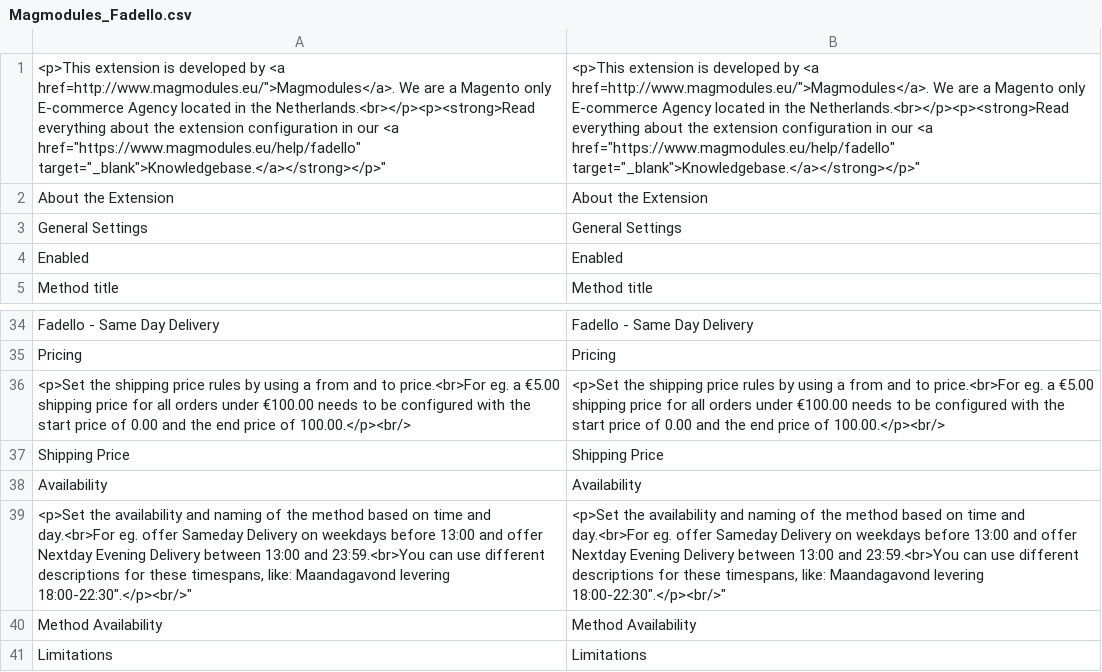
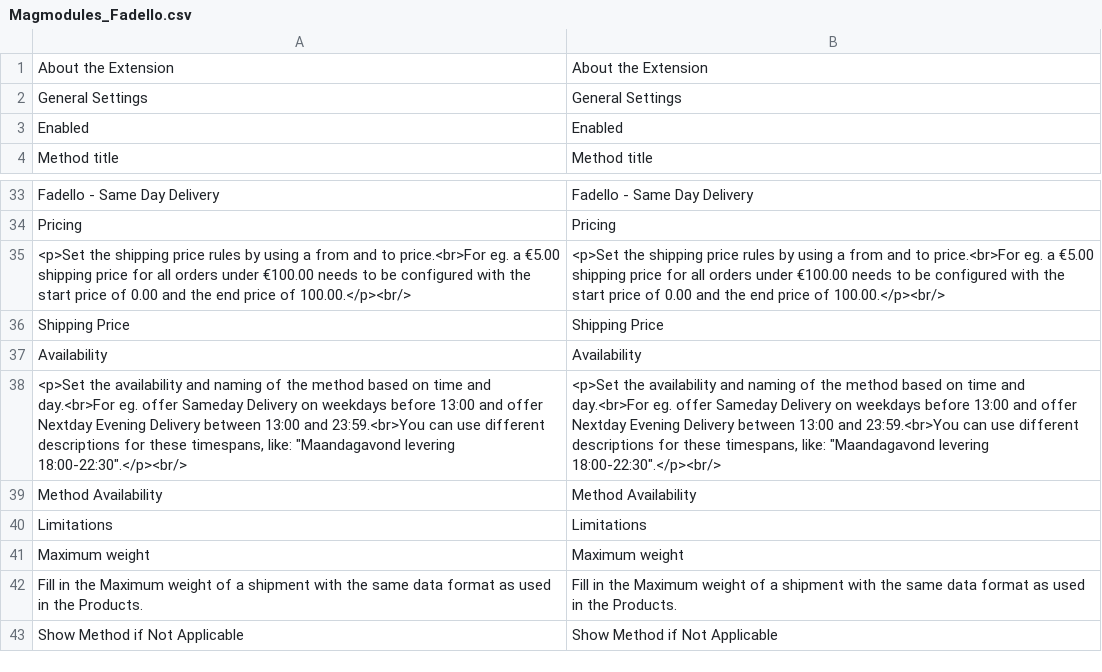
Before and after one commit to OpenMageModuleFostering/magmodules_fadello, a CSV file: app/locale/en_US/Magmodules_Fadello.csv, drawn as a sheet; only a part is shown, gaps mark what is left out; the shorter side is filled out with more unchanged rows; removed rows and columns are numbered as before the commit, all else as after; the diff names each change by its address in the sheet, - before the commit and + after, or states it on an @@ line.

```diff
--- a/app/locale/en_US/Magmodules_Fadello.csv
+++ b/app/locale/en_US/Magmodules_Fadello.csv
-row 1: <p>This extension is developed by <a href=http://www.magmodules.eu/">Magmodules</a>. We are a Magento only E-commerce Agency located in the Netherlands.<br></p><p><strong>Read everything about the extension configuration in our <a href="https://www.magmodules.eu/help/fadello" target="_blank">Knowledgebase.</a></strong></p>" | <p>This extension is developed by <a href=http://www.magmodules.eu/">Magmodules</a>. We are a Magento only E-commerce Agency located in the Netherlands.<br></p><p><strong>Read everything about the extension configuration in our <a href="https://www.magmodules.eu/help/fadello" target="_blank">Knowledgebase.</a></strong></p>"
-A38: …timespans, like: Maandagavond levering 18:00-22:30".</p><br/>"
+A38: …timespans, like: "Maandagavond levering 18:00-22:30".</p><br/>
-B38: …timespans, like: Maandagavond levering 18:00-22:30".</p><br/>"
+B38: …timespans, like: "Maandagavond levering 18:00-22:30".</p><br/>
```
Also changed, not shown: app/locale/nl_NL/Magmodules_Fadello.csv, 23 other files.
